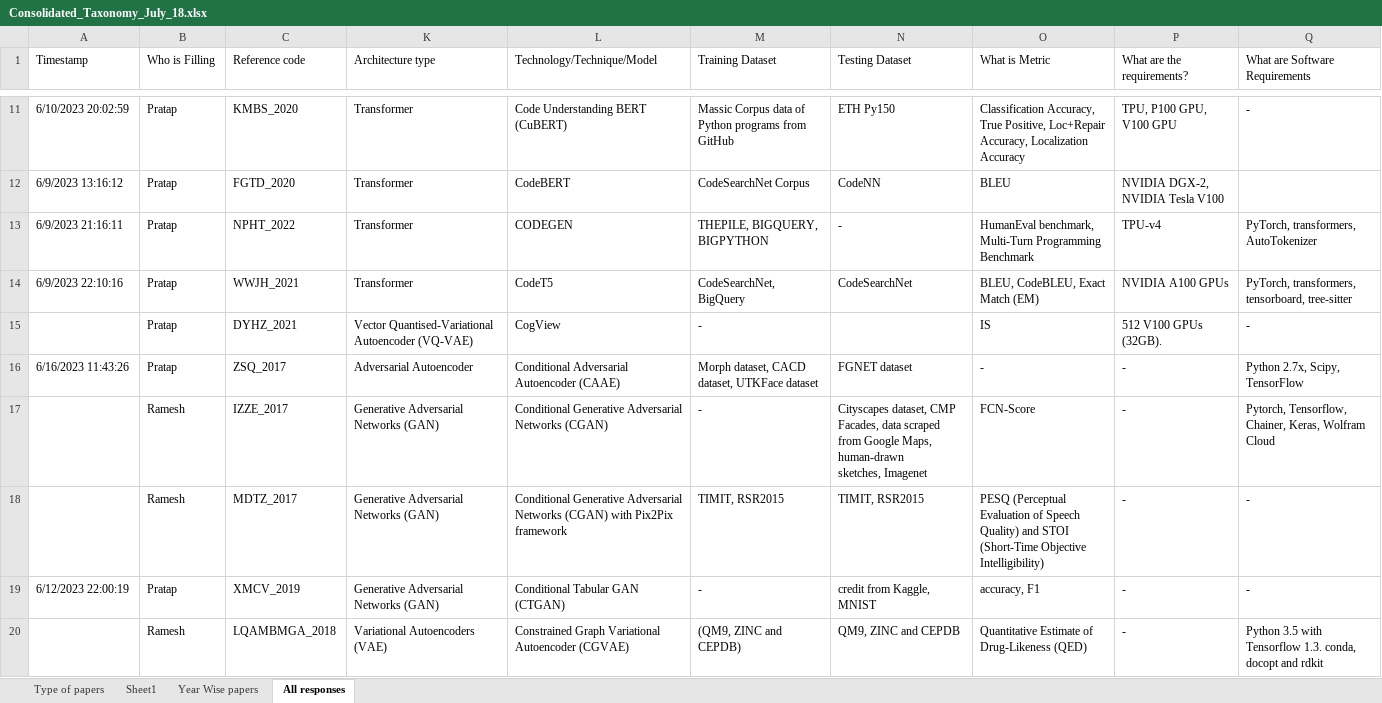
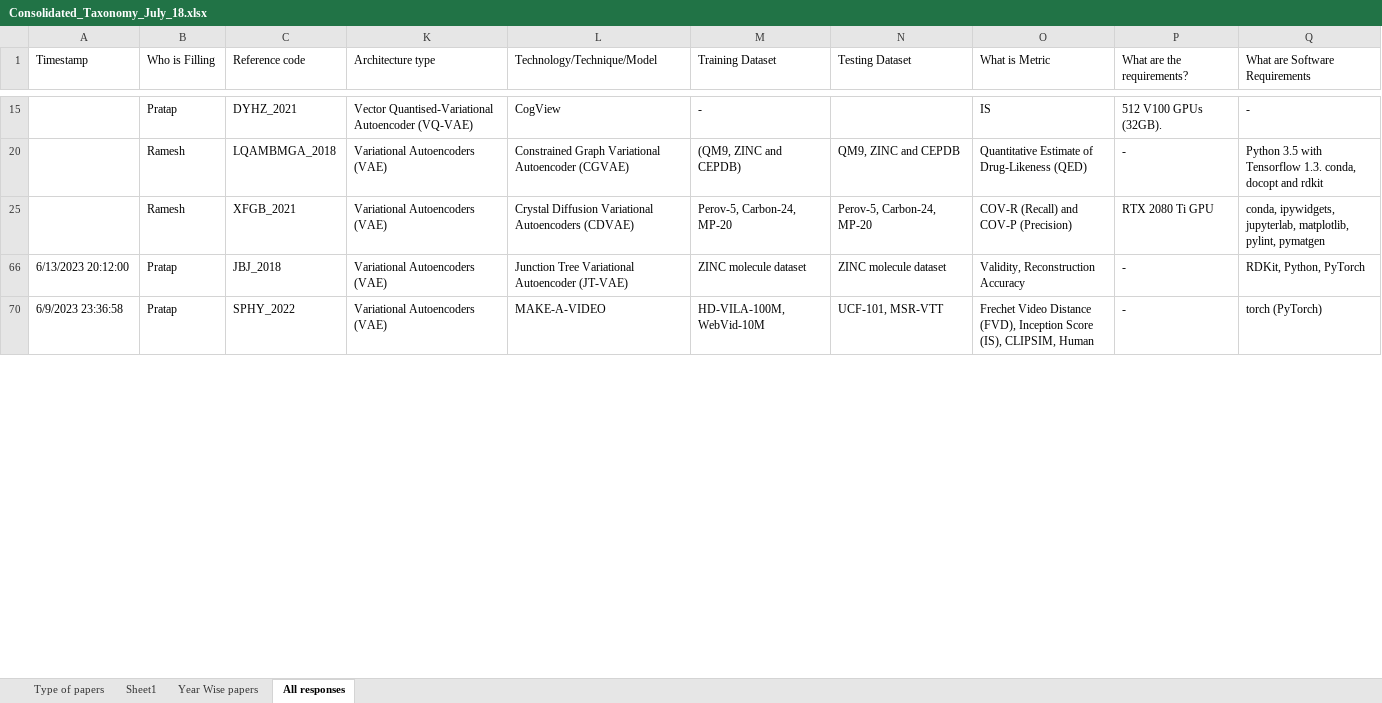
Before and after one commit to PratapKumarChowdary/GenerativeAI_ResearchPaper, an Excel workbook: Consolidated_Taxonomy_July_18.xlsx, sheet All responses, drawn as a sheet; only a part is shown, gaps mark what is left out; the shorter side is filled out with more unchanged rows; values as stored, in another font and other column widths than the file's, no borders; conditional formats not drawn; ↵ is a line break in a cell; the diff covers the shown part only; the diff names each change by its address in the sheet, - before the commit and + after, or states it on an @@ line.

```diff
--- a/Consolidated_Taxonomy_July_18.xlsx (sheet All responses)
+++ b/Consolidated_Taxonomy_July_18.xlsx (sheet All responses)
@@ row 11 hidden: 6/10/2023 20:02:59 | Pratap | KMBS_2020 | Transformer | Code Understanding BERT (CuBERT) | Massic Corpus data of Python programs from GitHub | ETH Py150 | Classification Accuracy, True Positive, Loc+Repair Accuracy, Localization Accuracy | TPU, P100 GPU, V100 GPU | - @@
@@ row 12 hidden: 6/9/2023 13:16:12 | Pratap | FGTD_2020 | Transformer | CodeBERT | CodeSearchNet Corpus | CodeNN | BLEU | NVIDIA DGX-2, NVIDIA Tesla V100 @@
@@ row 13 hidden: 6/9/2023 21:16:11 | Pratap | NPHT_2022 | Transformer | CODEGEN | THEPILE, BIGQUERY, BIGPYTHON | - | HumanEval benchmark, Multi-Turn Programming Benchmark | TPU-v4 | PyTorch, transformers, AutoTokenizer @@
@@ row 14 hidden: 6/9/2023 22:10:16 | Pratap | WWJH_2021 | Transformer | CodeT5 | CodeSearchNet, BigQuery | CodeSearchNet | BLEU, CodeBLEU, Exact Match (EM) | NVIDIA A100 GPUs | PyTorch, transformers, tensorboard, tree-sitter @@
@@ row 16 hidden: 6/16/2023 11:43:26 | Pratap | ZSQ_2017 | Adversarial Autoencoder | Conditional Adversarial Autoencoder (CAAE) | Morph dataset, CACD dataset, UTKFace dataset | FGNET dataset | - | - | Python 2.7x, Scipy, TensorFlow @@
@@ row 17 hidden:  | Ramesh | IZZE_2017 | Generative Adversarial Networks (GAN) | Conditional Generative Adversarial Networks (CGAN) | - | Cityscapes dataset, CMP Facades, data scraped from Google Maps, human-drawn ↵ sketches, Imagenet | FCN-Score | - | Pytorch, Tensorflow, Chainer, Keras, Wolfram Cloud @@
@@ row 18 hidden:  | Ramesh | MDTZ_2017 | Generative Adversarial Networks (GAN) | Conditional Generative Adversarial Networks (CGAN) with Pix2Pix framework | TIMIT, RSR2015 | TIMIT, RSR2015 | PESQ (Perceptual Evaluation of Speech Quality) and STOI (Short-Time Objective Intelligibility) | - | - @@
@@ row 19 hidden: 6/12/2023 22:00:19 | Pratap | XMCV_2019 | Generative Adversarial Networks (GAN) | Conditional Tabular GAN (CTGAN) | - | credit from Kaggle, MNIST | accuracy, F1 | - | - @@
```
Also changed, not shown: 106 hidden or unhidden rows elsewhere in this sheet, 4 other files.
